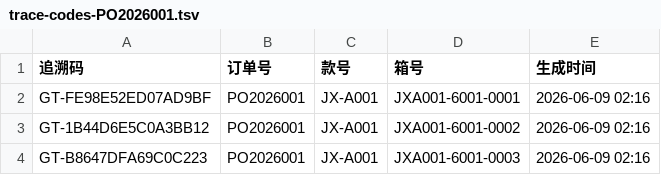
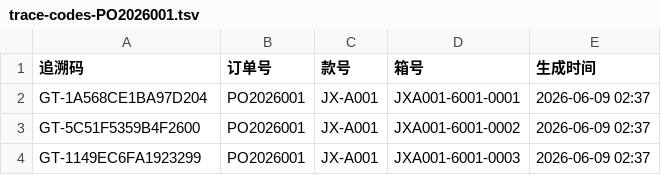
Before and after one commit to perfreetp/ghp-1046, a TSV file: test-project/inspection-package-PO2026001/trace-codes-PO2026001.tsv, drawn as a sheet.

```diff
--- a/test-project/inspection-package-PO2026001/trace-codes-PO2026001.tsv
+++ b/test-project/inspection-package-PO2026001/trace-codes-PO2026001.tsv
@@ -1,4 +1,4 @@
 追溯码	订单号	款号	箱号	生成时间
-GT-FE98E52ED07AD9BF	PO2026001	JX-A001	JXA001-6001-0001	2026-06-09 02:16
-GT-1B44D6E5C0A3BB12	PO2026001	JX-A001	JXA001-6001-0002	2026-06-09 02:16
-GT-B8647DFA69C0C223	PO2026001	JX-A001	JXA001-6001-0003	2026-06-09 02:16
+GT-1A568CE1BA97D204	PO2026001	JX-A001	JXA001-6001-0001	2026-06-09 02:37
+GT-5C51F5359B4F2600	PO2026001	JX-A001	JXA001-6001-0002	2026-06-09 02:37
+GT-1149EC6FA1923299	PO2026001	JX-A001	JXA001-6001-0003	2026-06-09 02:37
```
Also changed, not shown: test-project/inspection-package-PO2026001/batch-tracechain-PO2026001.csv, test-project/inspection-package-PO2026001/rework-analysis-PO2026001.csv, 13 other files.
